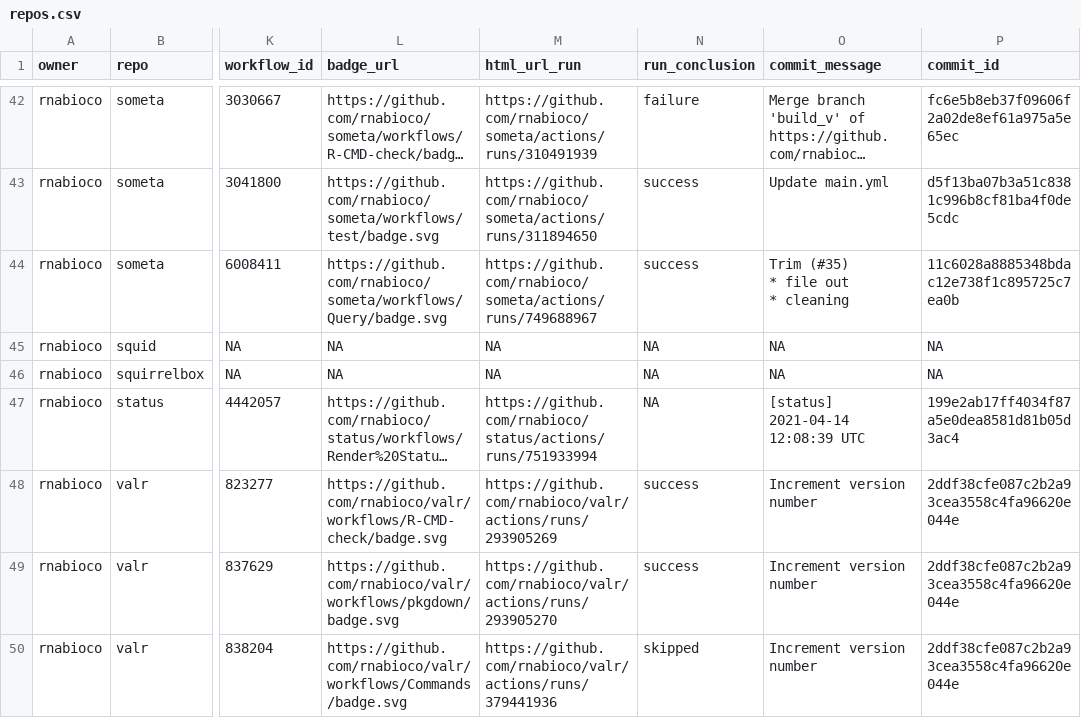
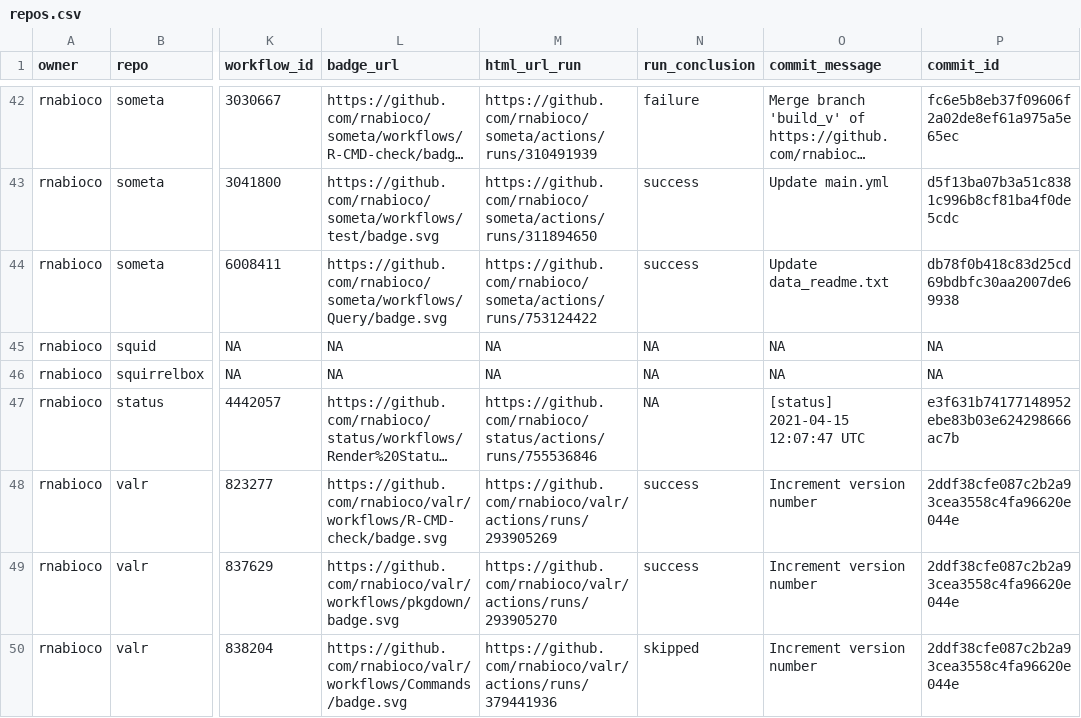
Before and after one commit to rnabioco/status, a CSV file: repos.csv, drawn as a sheet; only a part is shown, gaps mark what is left out; long unchanged cells end in …; ↵ is a line break in a cell; the diff names each change by its address in the sheet, - before the commit and + after, or states it on an @@ line.

```diff
--- a/repos.csv
+++ b/repos.csv
-M44 (html_url_run): https://github.com/rnabioco/someta/actions/runs/749688967
+M44 (html_url_run): https://github.com/rnabioco/someta/actions/runs/753124422
-O44 (commit_message): Trim (#35) ↵ * file out ↵ * cleaning
+O44 (commit_message): Update data_readme.txt
-P44 (commit_id): 11c6028a8885348bdac12e738f1c895725c7ea0b
+P44 (commit_id): db78f0b418c83d25cd69bdbfc30aa2007de69938
-M47 (html_url_run): https://github.com/rnabioco/status/actions/runs/751933994
+M47 (html_url_run): https://github.com/rnabioco/status/actions/runs/755536846
-O47 (commit_message): [status] 2021-04-14 12:08:39 UTC
+O47 (commit_message): [status] 2021-04-15 12:07:47 UTC
-P47 (commit_id): 199e2ab17ff4034f87a5e0dea8581d81b05d3ac4
+P47 (commit_id): e3f631b74177148952ebe83b03e624298666ac7b
```
Also changed, not shown: 1 other file.
